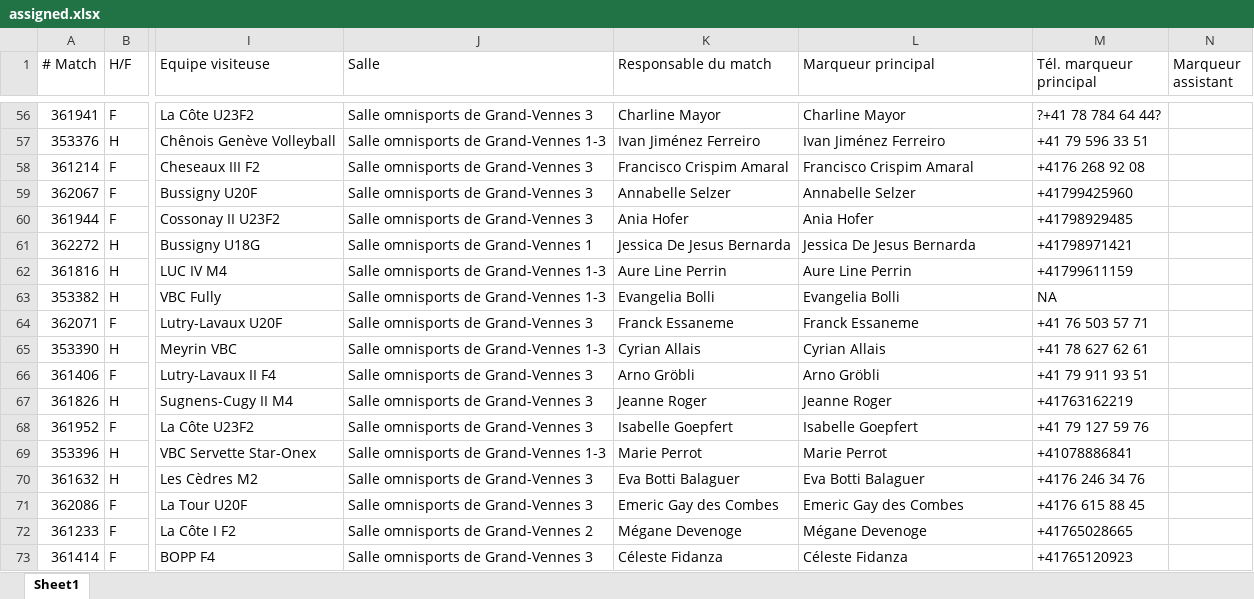
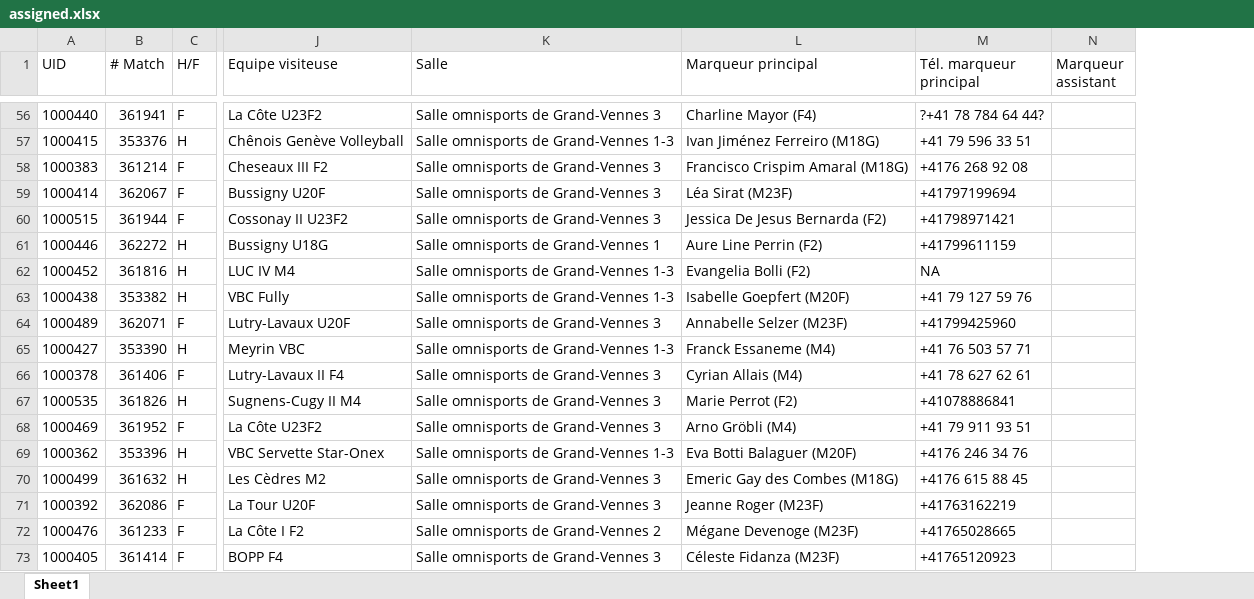
Before and after one commit to stropitek/lvbc-scripts, an Excel workbook: output/24/assigned.xlsx, sheet Sheet1, drawn as a sheet; only a part is shown, gaps mark what is left out; values as stored, in another font and other column widths than the file's, no borders; removed rows and columns are numbered as before the commit, all else as after; the diff covers the shown part only; the diff names each change by its address in the sheet, - before the commit and + after, or states it on an @@ line.

```diff
--- a/output/24/assigned.xlsx (sheet Sheet1)
+++ b/output/24/assigned.xlsx (sheet Sheet1)
+column A (UID), rows 56-73: 1000440 | 1000415 | 1000383 | 1000414 | 1000515 | 1000446 | 1000452 | 1000438 | 1000489 | 1000427 | 1000378 | 1000535 | 1000469 | 1000362 | 1000499 | 1000392 | 1000476 | 1000405
-column K (Responsable du match), rows 56-73: Charline Mayor | Ivan Jiménez Ferreiro | Francisco Crispim Amaral | Annabelle Selzer | Ania Hofer | Jessica De Jesus Bernarda | Aure Line Perrin | Evangelia Bolli | Franck Essaneme | Cyrian Allais | Arno Gröbli | Jeanne Roger | Isabelle Goepfert | Marie Perrot | Eva Botti Balaguer | Emeric Gay des Combes | Mégane Devenoge | Céleste Fidanza
-L56 (Marqueur principal): Charline Mayor
+L56 (Marqueur principal): Charline Mayor (F4)
-L57 (Marqueur principal): Ivan Jiménez Ferreiro
+L57 (Marqueur principal): Ivan Jiménez Ferreiro (M18G)
-L58 (Marqueur principal): Francisco Crispim Amaral
+L58 (Marqueur principal): Francisco Crispim Amaral (M18G)
-L59 (Marqueur principal): Annabelle Selzer
+L59 (Marqueur principal): Léa Sirat (M23F)
-M59 (Tél. marqueur principal): +41799425960
+M59 (Tél. marqueur principal): +41797199694
-L60 (Marqueur principal): Ania Hofer
+L60 (Marqueur principal): Jessica De Jesus Bernarda (F2)
-M60 (Tél. marqueur principal): +41798929485
+M60 (Tél. marqueur principal): +41798971421
-L61 (Marqueur principal): Jessica De Jesus Bernarda
+L61 (Marqueur principal): Aure Line Perrin (F2)
-M61 (Tél. marqueur principal): +41798971421
+M61 (Tél. marqueur principal): +41799611159
-L62 (Marqueur principal): Aure Line Perrin
+L62 (Marqueur principal): Evangelia Bolli (F2)
-M62 (Tél. marqueur principal): +41799611159
+M62 (Tél. marqueur principal): NA
-L63 (Marqueur principal): Evangelia Bolli
+L63 (Marqueur principal): Isabelle Goepfert (M20F)
-M63 (Tél. marqueur principal): NA
+M63 (Tél. marqueur principal): +41 79 127 59 76
-L64 (Marqueur principal): Franck Essaneme
+L64 (Marqueur principal): Annabelle Selzer (M23F)
-M64 (Tél. marqueur principal): +41 76 503 57 71
+M64 (Tél. marqueur principal): +41799425960
-L65 (Marqueur principal): Cyrian Allais
+L65 (Marqueur principal): Franck Essaneme (M4)
-M65 (Tél. marqueur principal): +41 78 627 62 61
+M65 (Tél. marqueur principal): +41 76 503 57 71
-L66 (Marqueur principal): Arno Gröbli
+L66 (Marqueur principal): Cyrian Allais (M4)
-M66 (Tél. marqueur principal): +41 79 911 93 51
+M66 (Tél. marqueur principal): +41 78 627 62 61
-L67 (Marqueur principal): Jeanne Roger
+L67 (Marqueur principal): Marie Perrot (F2)
-M67 (Tél. marqueur principal): +41763162219
+M67 (Tél. marqueur principal): +41078886841
-L68 (Marqueur principal): Isabelle Goepfert
+L68 (Marqueur principal): Arno Gröbli (M4)
-M68 (Tél. marqueur principal): +41 79 127 59 76
+M68 (Tél. marqueur principal): +41 79 911 93 51
-L69 (Marqueur principal): Marie Perrot
+L69 (Marqueur principal): Eva Botti Balaguer (M20F)
-M69 (Tél. marqueur principal): +41078886841
+M69 (Tél. marqueur principal): +4176 246 34 76
-L70 (Marqueur principal): Eva Botti Balaguer
+L70 (Marqueur principal): Emeric Gay des Combes (M18G)
-M70 (Tél. marqueur principal): +4176 246 34 76
+M70 (Tél. marqueur principal): +4176 615 88 45
-L71 (Marqueur principal): Emeric Gay des Combes
+L71 (Marqueur principal): Jeanne Roger (M23F)
-M71 (Tél. marqueur principal): +4176 615 88 45
+M71 (Tél. marqueur principal): +41763162219
-L72 (Marqueur principal): Mégane Devenoge
+L72 (Marqueur principal): Mégane Devenoge (M23F)
-L73 (Marqueur principal): Céleste Fidanza
+L73 (Marqueur principal): Céleste Fidanza (M23F)
```
Also changed, not shown: 62 edited cells elsewhere in this sheet, input/24/pre-assigned.xlsx, 6 other files.
